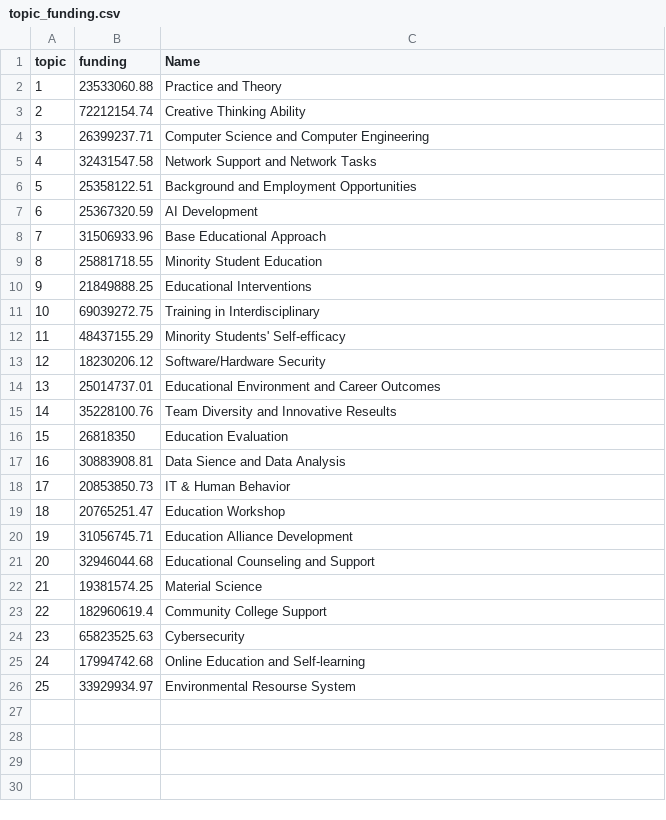
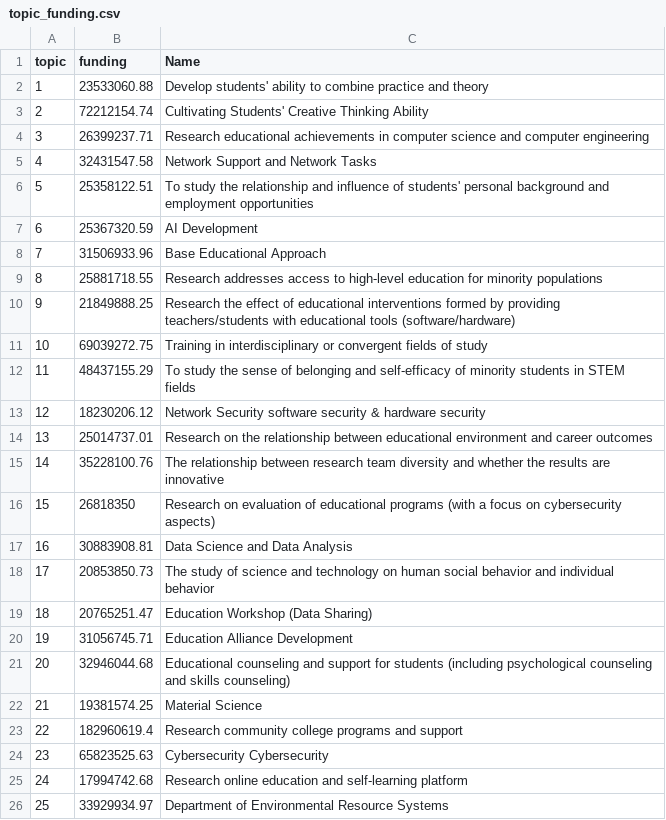
Before and after one commit to BryanHeidorn/Graduate_Education-Topic-Analysis, a CSV file: data/topic_funding.csv, drawn as a sheet.

```diff
--- a/data/topic_funding.csv
+++ b/data/topic_funding.csv
@@ -1,26 +1,26 @@
 topic,funding,Name
-1,23533060.88,Practice and Theory
-2,72212154.74,Creative Thinking Ability
-3,26399237.71,Computer Science and Computer Engineering
+1,23533060.88,Develop students' ability to combine practice and theory
+2,72212154.74,Cultivating Students' Creative Thinking Ability
+3,26399237.71,Research educational achievements in computer science and computer engineering
 4,32431547.58,Network Support and Network Tasks
-5,25358122.51,Background and Employment Opportunities
+5,25358122.51,To study the relationship and influence of students' personal background and employment opportunities
 6,25367320.59,AI Development
 7,31506933.96,Base Educational Approach
-8,25881718.55,Minority Student Education
-9,21849888.25,Educational Interventions
-10,69039272.75,Training in Interdisciplinary
-11,48437155.29,Minority Students' Self-efficacy
-12,18230206.12,Software/Hardware Security
-13,25014737.01,Educational Environment and Career Outcomes
-14,35228100.76,Team Diversity and Innovative Reseults
-15,26818350,Education Evaluation
-16,30883908.81,Data Sience and Data Analysis
-17,20853850.73,IT & Human Behavior
-18,20765251.47,Education Workshop
+8,25881718.55,Research addresses access to high-level education for minority populations
+9,21849888.25,Research the effect of educational interventions formed by providing teachers/students with educational tools (software/hardware)
+10,69039272.75,Training in interdisciplinary or convergent fields of study
+11,48437155.29,To study the sense of belonging and self-efficacy of minority students in STEM fields
+12,18230206.12,Network Security software security & hardware security
+13,25014737.01,Research on the relationship between educational environment and career outcomes
+14,35228100.76,The relationship between research team diversity and whether the results are innovative
+15,26818350,Research on evaluation of educational programs (with a focus on cybersecurity aspects)
+16,30883908.81,Data Science and Data Analysis
+17,20853850.73,The study of science and technology on human social behavior and individual behavior
+18,20765251.47,Education Workshop (Data Sharing)
 19,31056745.71,Education Alliance Development
-20,32946044.68,Educational Counseling and Support
+20,32946044.68,Educational counseling and support for students (including psychological counseling and skills counseling)
 21,19381574.25,Material Science
-22,182960619.4,Community College Support
-23,65823525.63,Cybersecurity
-24,17994742.68,Online Education and Self-learning
-25,33929934.97,Environmental Resourse System
+22,182960619.4,Research community college programs and support
+23,65823525.63,Cybersecurity Cybersecurity
+24,17994742.68,Research online education and self-learning platform
+25,33929934.97,Department of Environmental Resource Systems
```
Also changed, not shown: 13 other files.
